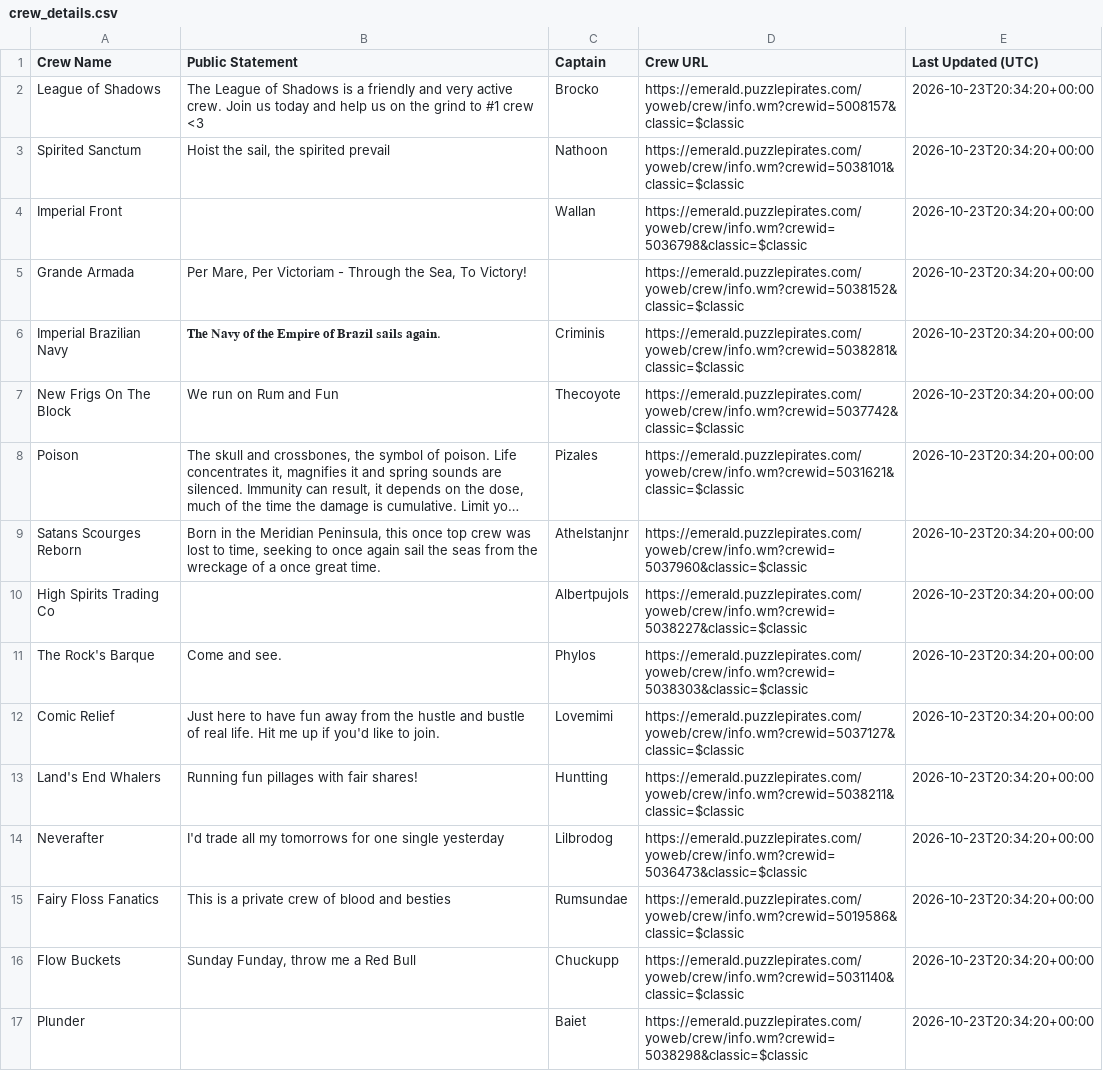
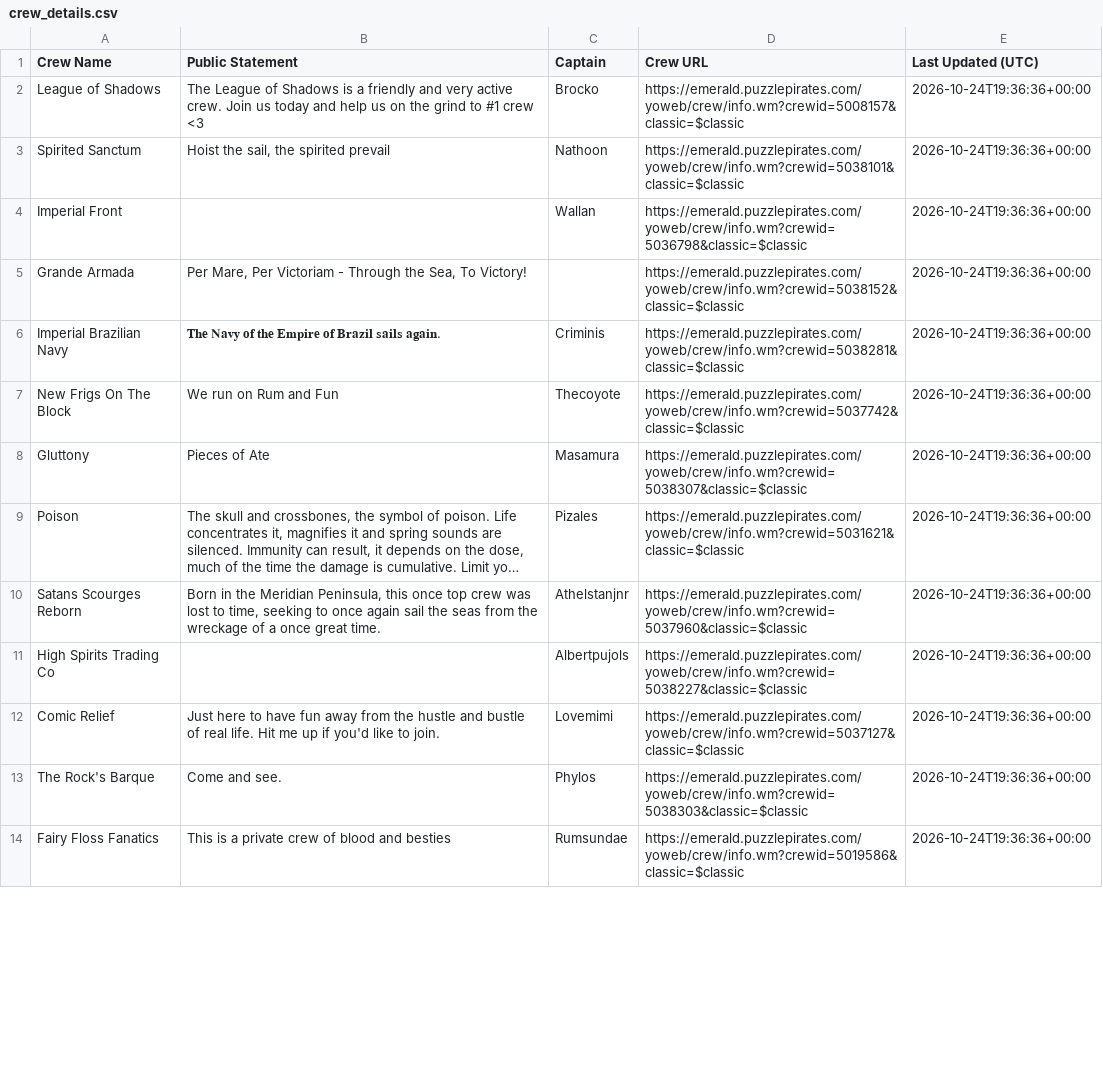
Before and after one commit to RikitoC/RikitoC.github.io, a CSV file: data/crew_details.csv, drawn as a sheet; only a part is shown; long unchanged cells end in …; removed rows and columns are numbered as before the commit, all else as after; the diff covers the shown part only; the diff names each change by its address in the sheet, - before the commit and + after, or states it on an @@ line.

```diff
--- a/data/crew_details.csv
+++ b/data/crew_details.csv
-E2:E7 (Last Updated (UTC)): 2026-10-23T20:34:20+00:00
+E2:E7 (Last Updated (UTC)): 2026-10-24T19:36:36+00:00
+row 8: Gluttony | Pieces of Ate | Masamura | https://emerald.puzzlepirates.com/yoweb/crew/info.wm?crewid=5038307&classic=$classic | 2026-10-24T19:36:36+00:00
-E9:E11 (Last Updated (UTC)): 2026-10-23T20:34:20+00:00
+E9:E11 (Last Updated (UTC)): 2026-10-24T19:36:36+00:00
-row 11: The Rock's Barque | Come and see. | Phylos | https://emerald.puzzlepirates.com/yoweb/crew/info.wm?crewid=5038303&classic=$classic | 2026-10-23T20:34:20+00:00
-E12 (Last Updated (UTC)): 2026-10-23T20:34:20+00:00
+E12 (Last Updated (UTC)): 2026-10-24T19:36:36+00:00
-row 13: Land's End Whalers | Running fun pillages with fair shares! | Huntting | https://emerald.puzzlepirates.com/yoweb/crew/info.wm?crewid=5038211&classic=$classic | 2026-10-23T20:34:20+00:00
-row 14: Neverafter | I'd trade all my tomorrows for one single yesterday | Lilbrodog | https://emerald.puzzlepirates.com/yoweb/crew/info.wm?crewid=5036473&classic=$classic | 2026-10-23T20:34:20+00:00
+row 13: The Rock's Barque | Come and see. | Phylos | https://emerald.puzzlepirates.com/yoweb/crew/info.wm?crewid=5038303&classic=$classic | 2026-10-24T19:36:36+00:00
-E14 (Last Updated (UTC)): 2026-10-23T20:34:20+00:00
+E14 (Last Updated (UTC)): 2026-10-24T19:36:36+00:00
-row 16: Flow Buckets | Sunday Funday, throw me a Red Bull | Chuckupp | https://emerald.puzzlepirates.com/yoweb/crew/info.wm?crewid=5031140&classic=$classic | 2026-10-23T20:34:20+00:00
-row 17: Plunder |  | Baiet | https://emerald.puzzlepirates.com/yoweb/crew/info.wm?crewid=5038298&classic=$classic | 2026-10-23T20:34:20+00:00
```
Also changed, not shown: 11 added rows, 7 removed rows and 23 edited cells elsewhere in this file, data/crews.csv, data/external_pirates_latest.csv, 5 other files.
